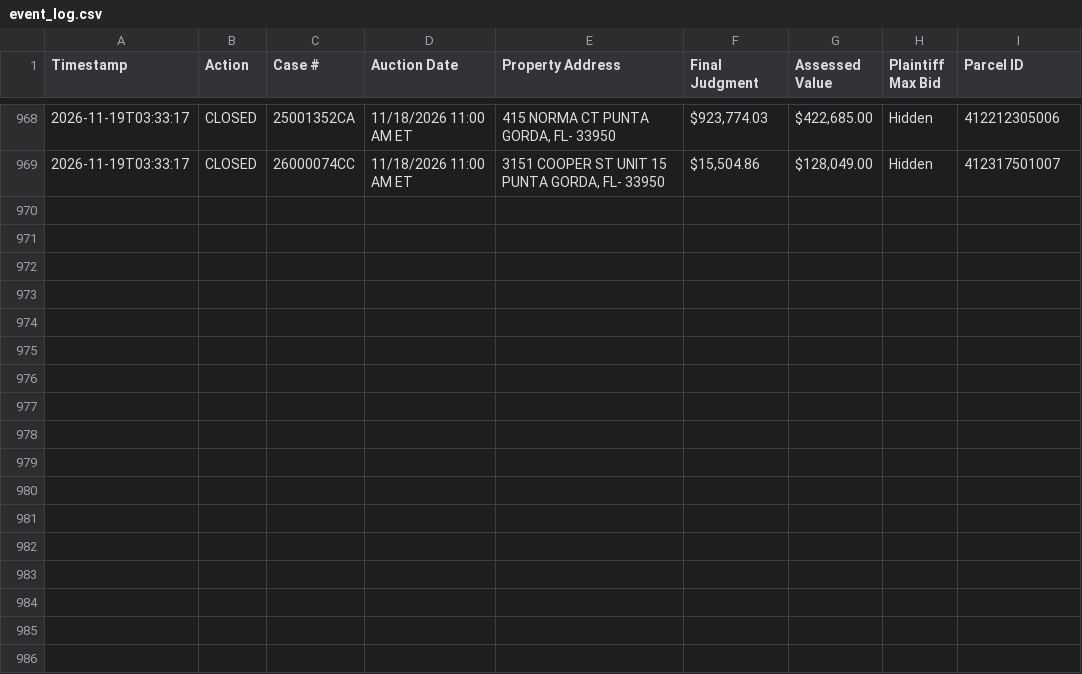
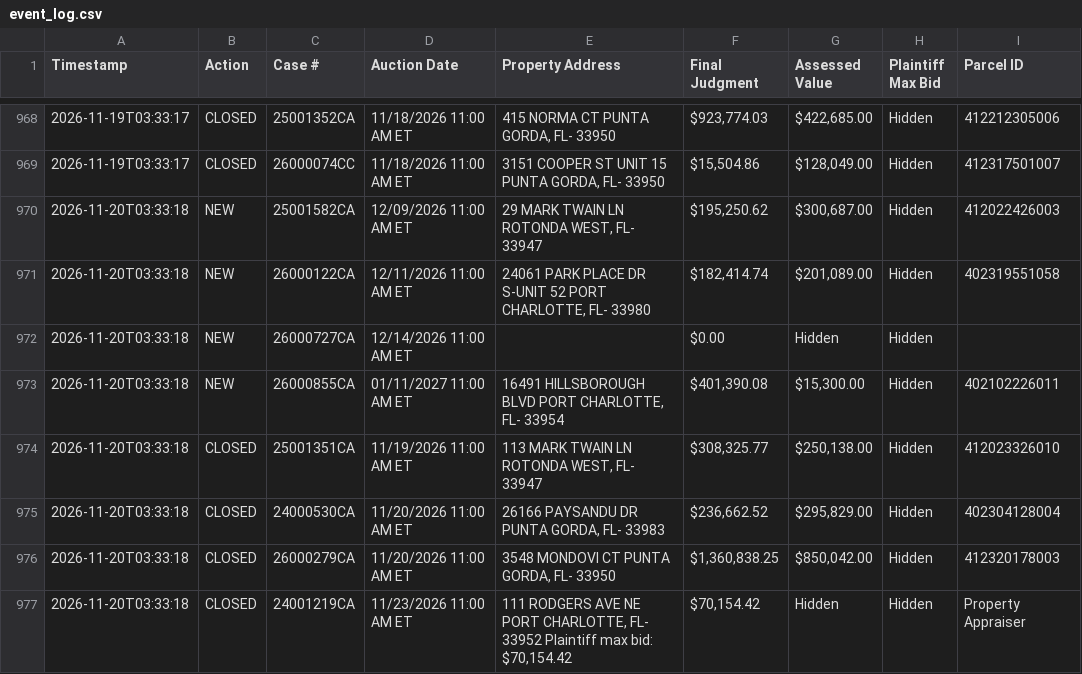
Before and after one commit to figlesias7/realforeclose-charlotte, a CSV file: data/event_log.csv, drawn as a sheet; only a part is shown, gaps mark what is left out.

```diff
--- a/data/event_log.csv
+++ b/data/event_log.csv
@@ -969 +969,9 @@ Timestamp,Action,Case #,Auction Date,Property Address,Final Judgment,Assessed Va
 2026-11-19T03:33:17,CLOSED,26000074CC,11/18/2026 11:00 AM ET,"3151 COOPER ST UNIT 15 PUNTA GORDA, FL- 33950","$15,504.86","$128,049.00",Hidden,412317501007
+2026-11-20T03:33:18,NEW,25001582CA,12/09/2026 11:00 AM ET,"29 MARK TWAIN LN ROTONDA WEST, FL- 33947","$195,250.62","$300,687.00",Hidden,412022426003
+2026-11-20T03:33:18,NEW,26000122CA,12/11/2026 11:00 AM ET,"24061 PARK PLACE DR S-UNIT 52 PORT CHARLOTTE, FL- 33980","$182,414.74","$201,089.00",Hidden,402319551058
+2026-11-20T03:33:18,NEW,26000727CA,12/14/2026 11:00 AM ET,,$0.00,Hidden,Hidden,
+2026-11-20T03:33:18,NEW,26000855CA,01/11/2027 11:00 AM ET,"16491 HILLSBOROUGH BLVD PORT CHARLOTTE, FL- 33954","$401,390.08","$15,300.00",Hidden,402102226011
+2026-11-20T03:33:18,CLOSED,25001351CA,11/19/2026 11:00 AM ET,"113 MARK TWAIN LN ROTONDA WEST, FL- 33947","$308,325.77","$250,138.00",Hidden,412023326010
+2026-11-20T03:33:18,CLOSED,24000530CA,11/20/2026 11:00 AM ET,"26166 PAYSANDU DR PUNTA GORDA, FL- 33983","$236,662.52","$295,829.00",Hidden,402304128004
+2026-11-20T03:33:18,CLOSED,26000279CA,11/20/2026 11:00 AM ET,"3548 MONDOVI CT PUNTA GORDA, FL- 33950","$1,360,838.25","$850,042.00",Hidden,412320178003
+2026-11-20T03:33:18,CLOSED,24001219CA,11/23/2026 11:00 AM ET,"111 RODGERS AVE NE PORT CHARLOTTE, FL- 33952 Plaintiff max bid: $70,154.42","$70,154.42",Hidden,Hidden,Property Appraiser
```
Also changed, not shown: data/active_foreclosures.csv, data/all_seen.csv, 3 other files.
